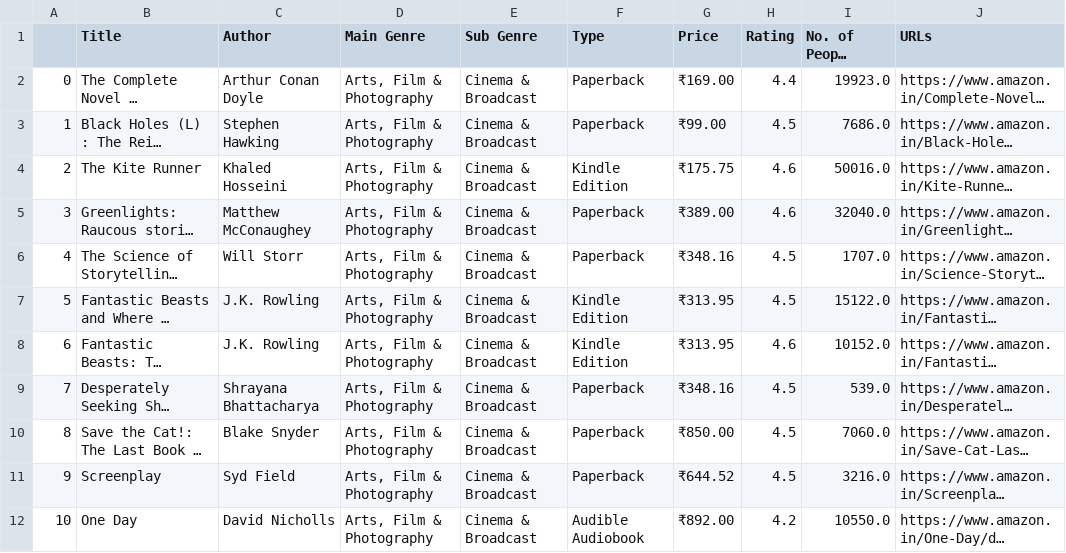
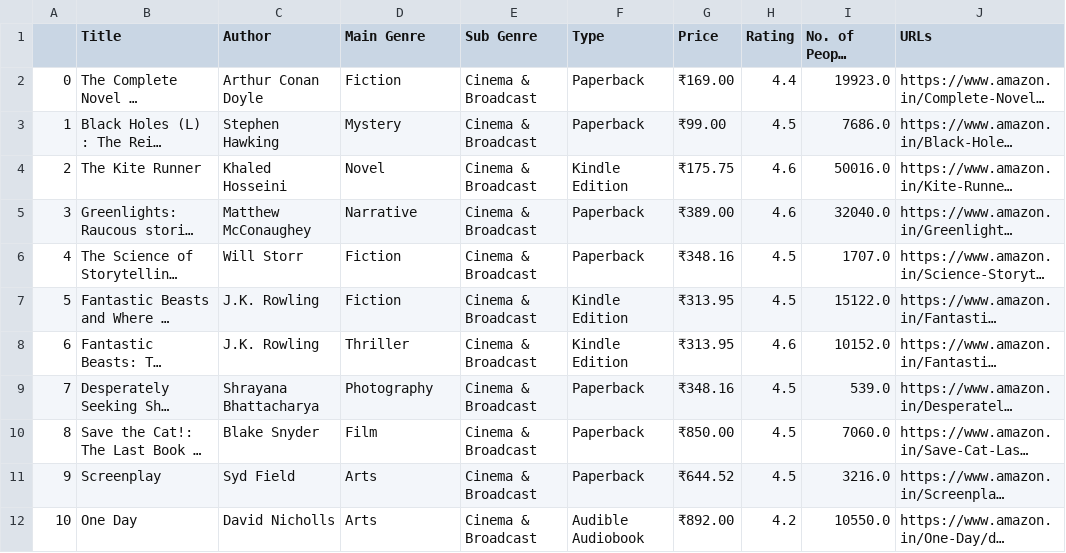
Before and after one commit to elziomm/bookstore-api, a CSV file: src/main/resources/datasets/amazon-books-dataset.csv, drawn as a sheet; long unchanged cells end in …; the diff names each change by its address in the sheet, - before the commit and + after, or states it on an @@ line.

```diff
--- a/src/main/resources/datasets/amazon-books-dataset.csv
+++ b/src/main/resources/datasets/amazon-books-dataset.csv
-D2 (Main Genre): Arts, Film & Photography
+D2 (Main Genre): Fiction
-D3 (Main Genre): Arts, Film & Photography
+D3 (Main Genre): Mystery
-D4 (Main Genre): Arts, Film & Photography
+D4 (Main Genre): Novel
-D5 (Main Genre): Arts, Film & Photography
+D5 (Main Genre): Narrative
-D6:D7 (Main Genre): Arts, Film & Photography
+D6:D7 (Main Genre): Fiction
-D8 (Main Genre): Arts, Film & Photography
+D8 (Main Genre): Thriller
-D9 (Main Genre): Arts, Film & Photography
+D9 (Main Genre): Photography
-D10 (Main Genre): Arts, Film & Photography
+D10 (Main Genre): Film
-D11:D12 (Main Genre): Arts, Film & Photography
+D11:D12 (Main Genre): Arts
```
Also changed, not shown: 18 other files.
